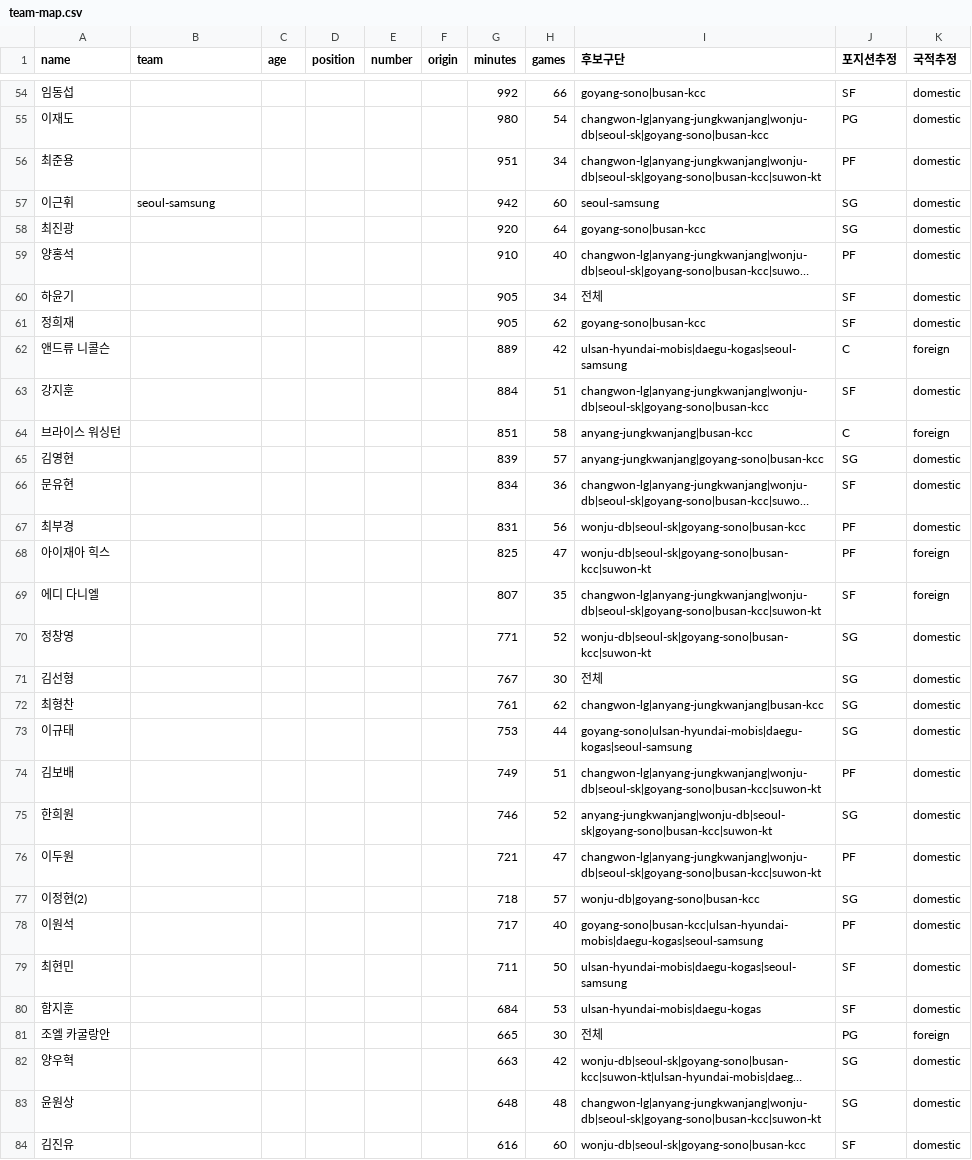
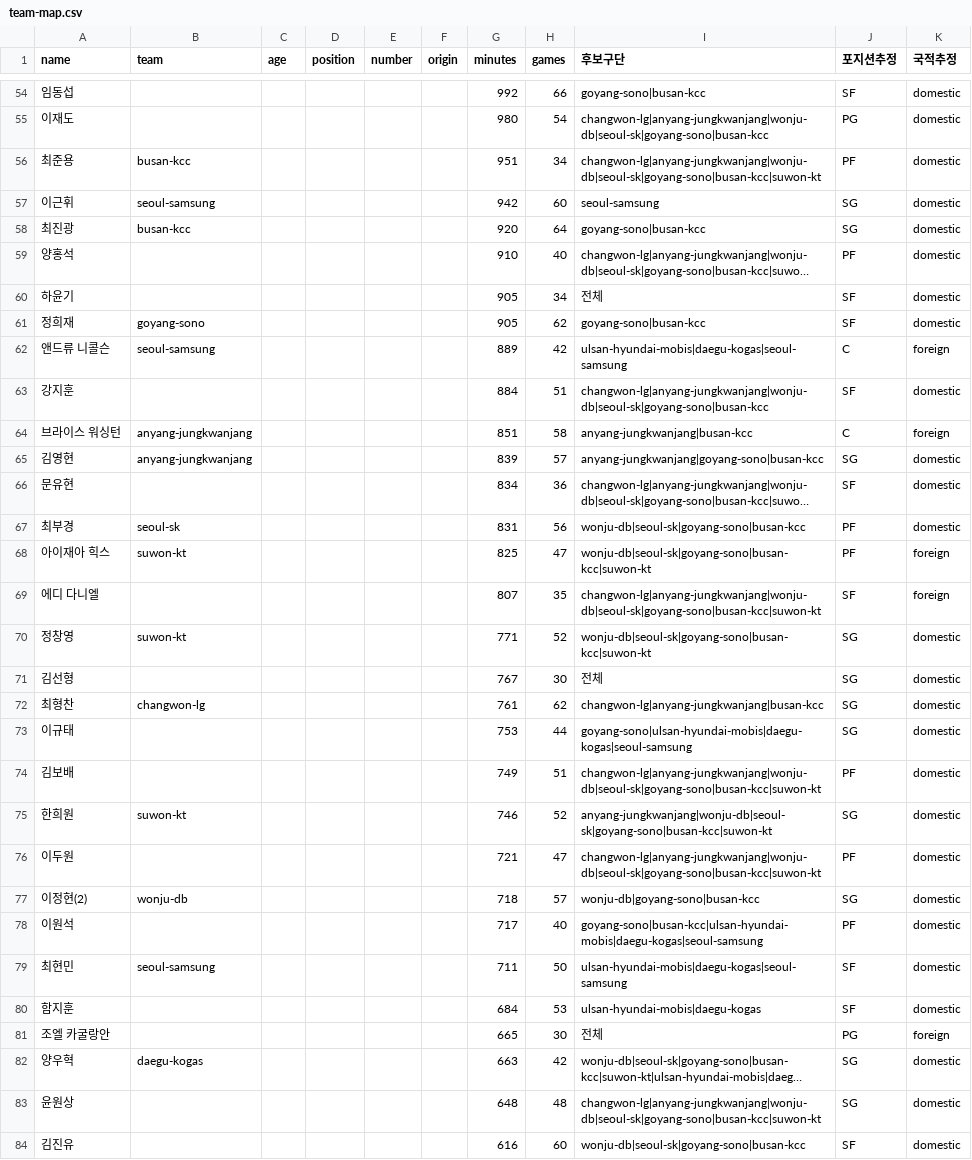
Before and after one commit to changgew-ops/first-pr-practice, a CSV file: data/players/team-map.csv, drawn as a sheet; only a part is shown, gaps mark what is left out; long unchanged cells end in …; the diff covers the shown part only; the diff names each change by its address in the sheet, - before the commit and + after, or states it on an @@ line.

```diff
--- a/data/players/team-map.csv
+++ b/data/players/team-map.csv
-B56 (team): (empty)
+B56 (team): busan-kcc
-B58 (team): (empty)
+B58 (team): busan-kcc
-B61 (team): (empty)
+B61 (team): goyang-sono
-B62 (team): (empty)
+B62 (team): seoul-samsung
-B64:B65 (team): (empty)
+B64:B65 (team): anyang-jungkwanjang
-B67 (team): (empty)
+B67 (team): seoul-sk
-B68 (team): (empty)
+B68 (team): suwon-kt
-B70 (team): (empty)
+B70 (team): suwon-kt
-B72 (team): (empty)
+B72 (team): changwon-lg
-B75 (team): (empty)
+B75 (team): suwon-kt
-B77 (team): (empty)
+B77 (team): wonju-db
-B79 (team): (empty)
+B79 (team): seoul-samsung
-B82 (team): (empty)
+B82 (team): daegu-kogas
```
Also changed, not shown: 71 edited cells elsewhere in this file, 2 other files.
